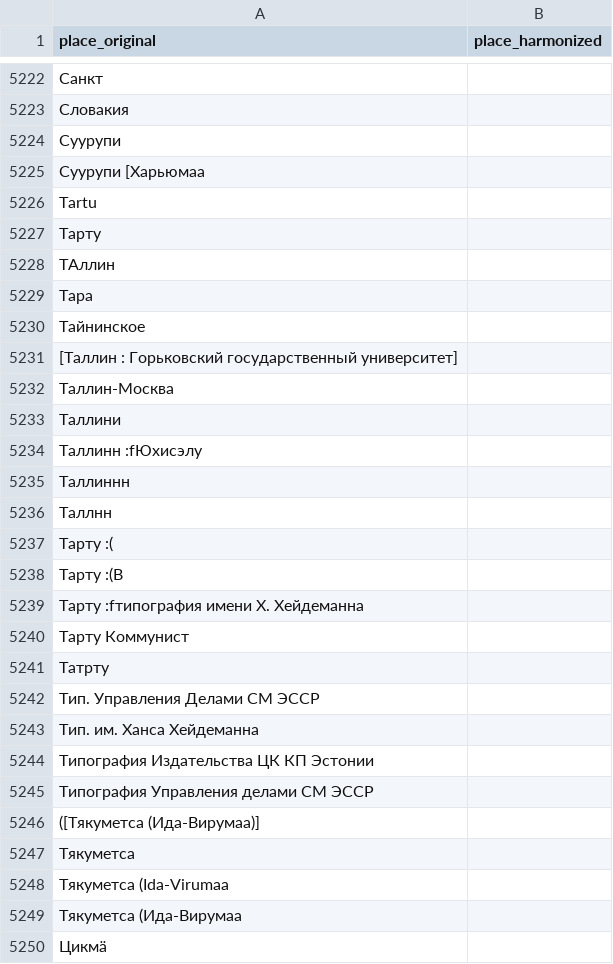
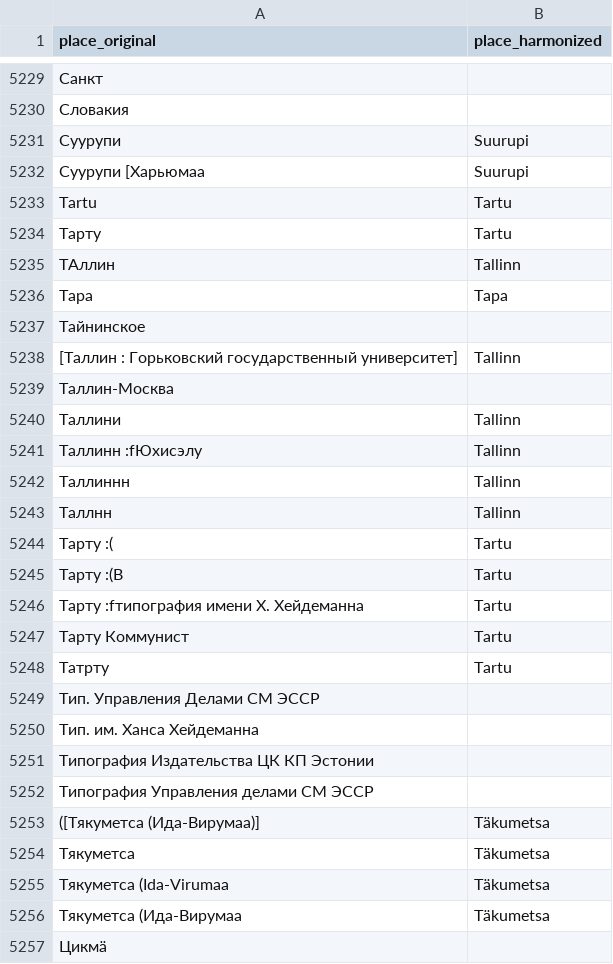
Before and after one commit to RaRa-digiLab/enb-curator, a TSV file: config/places/places_harmonized.tsv, drawn as a sheet; only a part is shown, gaps mark what is left out; addresses are those after the commit; the diff covers the shown part only; the diff names each change by its address in the sheet, - before the commit and + after, or states it on an @@ line.

Commit message:
Updated places info

```diff
--- a/config/places/places_harmonized.tsv
+++ b/config/places/places_harmonized.tsv
-B5231:B5232 (place_harmonized): (empty)
+B5231:B5232 (place_harmonized): Suurupi
-B5233:B5234 (place_harmonized): (empty)
+B5233:B5234 (place_harmonized): Tartu
-B5235 (place_harmonized): (empty)
+B5235 (place_harmonized): Tallinn
-B5236 (place_harmonized): (empty)
+B5236 (place_harmonized): Tapa
-B5238 (place_harmonized): (empty)
+B5238 (place_harmonized): Tallinn
-B5240:B5243 (place_harmonized): (empty)
+B5240:B5243 (place_harmonized): Tallinn
-B5244:B5248 (place_harmonized): (empty)
+B5244:B5248 (place_harmonized): Tartu
-B5253:B5256 (place_harmonized): (empty)
+B5253:B5256 (place_harmonized): Täkumetsa
```
Also changed, not shown: 7 added rows and 156 edited cells elsewhere in this file, config/places/places_coordinates.tsv.
